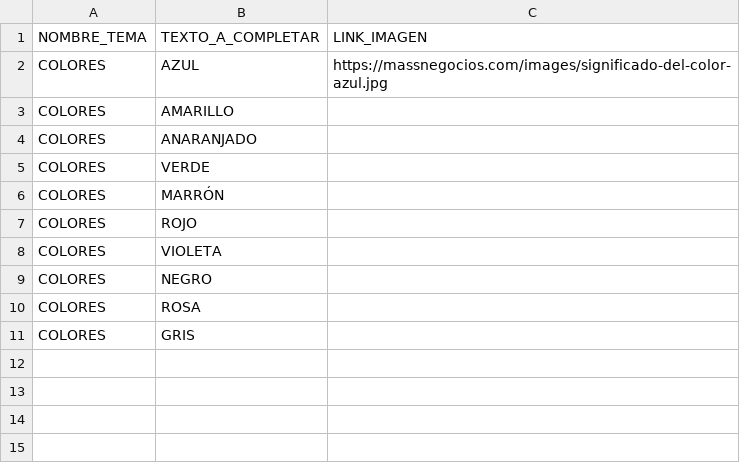
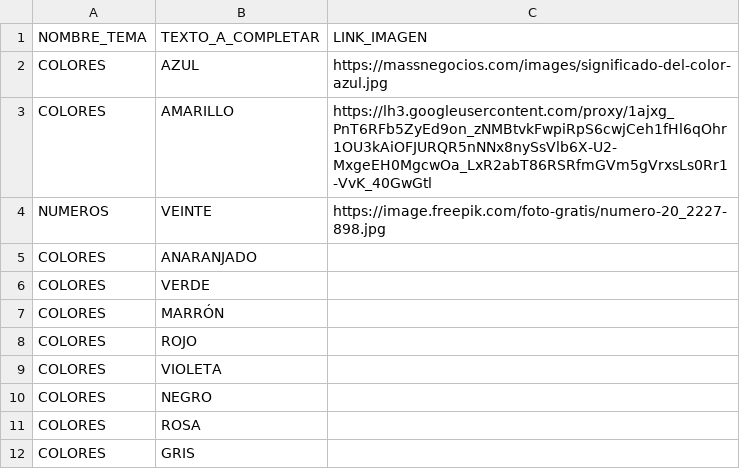
Before and after one commit to bigma321/bigma321.github.io, a CSV file: TEXTOS.csv, drawn as a sheet.

Commit message:
update app/textos

```diff
--- a/TEXTOS.csv
+++ b/TEXTOS.csv
@@ -2,3 +2,4 @@ NOMBRE_TEMA;TEXTO_A_COMPLETAR;LINK_IMAGEN
 COLORES;AZUL;https://massnegocios.com/images/significado-del-color-azul.jpg
-COLORES;AMARILLO;
+COLORES;AMARILLO;https://lh3.googleusercontent.com/proxy/1ajxg_PnT6RFb5ZyEd9on_zNMBtvkFwpiRpS6cwjCeh1fHl6qOhr1OU3kAiOFJURQR5nNNx8nySsVlb6X-U2-MxgeEH0MgcwOa_LxR2abT86RSRfmGVm5gVrxsLs0Rr1-VvK_40GwGtl
+NUMEROS;VEINTE;https://image.freepik.com/foto-gratis/numero-20_2227-898.jpg
 COLORES;ANARANJADO;
```
Also changed, not shown: 3 other files.
